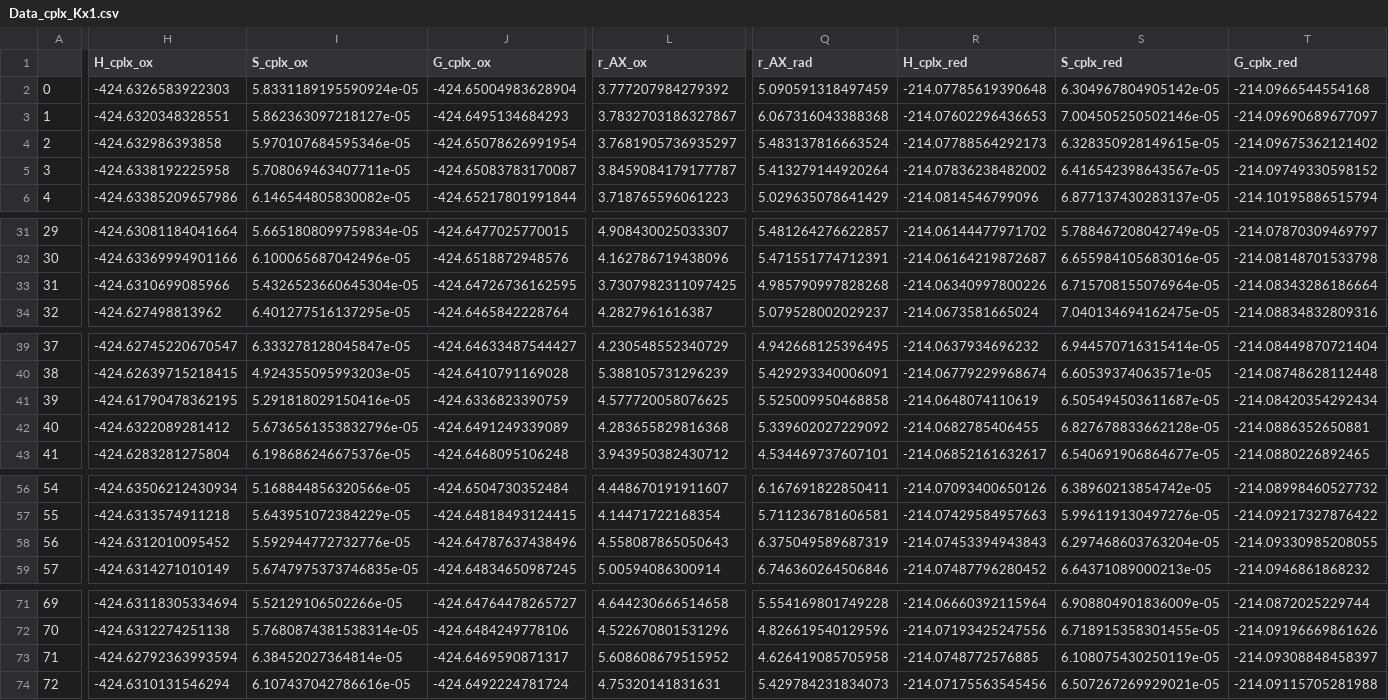
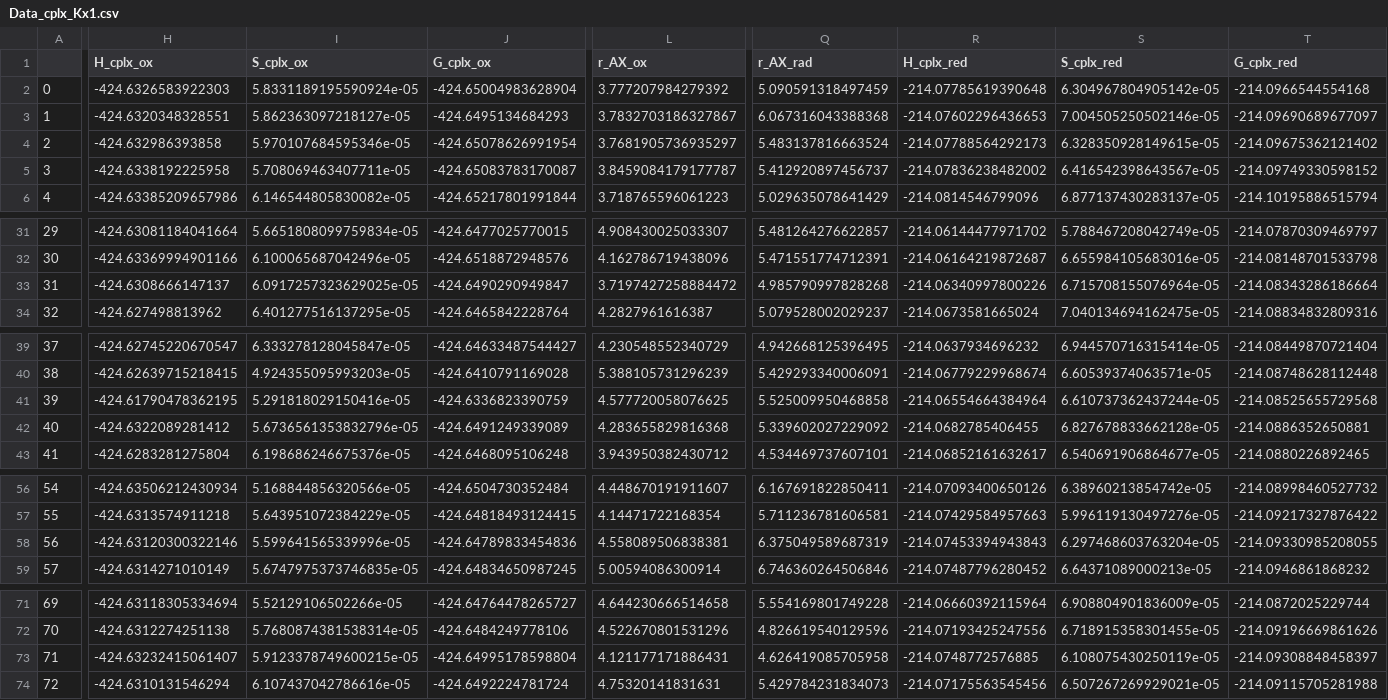
Before and after one commit to pierre-24/publi-ECOBAT-nitroxides, a CSV file: data/Data_cplx_Kx1.csv, drawn as a sheet; only a part is shown, gaps mark what is left out; the diff covers the shown part only; the diff names each change by its address in the sheet, - before the commit and + after, or states it on an @@ line.

```diff
--- a/data/Data_cplx_Kx1.csv
+++ b/data/Data_cplx_Kx1.csv
-Q5 (r_AX_rad): 5.413279144920264
+Q5 (r_AX_rad): 5.412920897456737
-H33 (H_cplx_ox): -424.6310699085966
+H33 (H_cplx_ox): -424.6308666147137
-I33 (S_cplx_ox): 5.4326523660645304e-05
+I33 (S_cplx_ox): 6.0917257323629025e-05
-J33 (G_cplx_ox): -424.64726736162595
+J33 (G_cplx_ox): -424.6490290949847
-L33 (r_AX_ox): 3.7307982311097425
+L33 (r_AX_ox): 3.7197427258884472
-R41 (H_cplx_red): -214.0648074110619
+R41 (H_cplx_red): -214.06554664384964
-S41 (S_cplx_red): 6.505494503611687e-05
+S41 (S_cplx_red): 6.610737362437244e-05
-T41 (G_cplx_red): -214.08420354292434
+T41 (G_cplx_red): -214.08525655729568
-H58 (H_cplx_ox): -424.6312010095452
+H58 (H_cplx_ox): -424.63120300322146
-I58 (S_cplx_ox): 5.592944772732776e-05
+I58 (S_cplx_ox): 5.599641565339996e-05
-J58 (G_cplx_ox): -424.64787637438496
+J58 (G_cplx_ox): -424.64789833454836
-L58 (r_AX_ox): 4.558087865050643
+L58 (r_AX_ox): 4.558089506838381
-H73 (H_cplx_ox): -424.62792363993594
+H73 (H_cplx_ox): -424.63232415061407
-I73 (S_cplx_ox): 6.38452027364814e-05
+I73 (S_cplx_ox): 5.9123378749600215e-05
-J73 (G_cplx_ox): -424.6469590871317
+J73 (G_cplx_ox): -424.64995178598804
-L73 (r_AX_ox): 5.608608679515952
+L73 (r_AX_ox): 4.121177171886431
```
Also changed, not shown: 1 edited cell elsewhere in this file, data/Data_cplx_Kx2.csv, data/Data_pot.csv, 2 other files.
